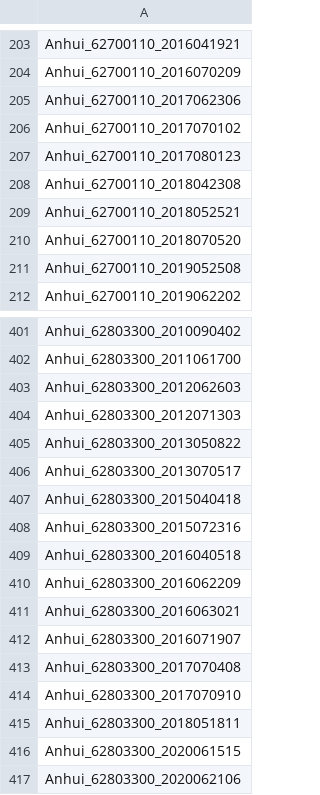
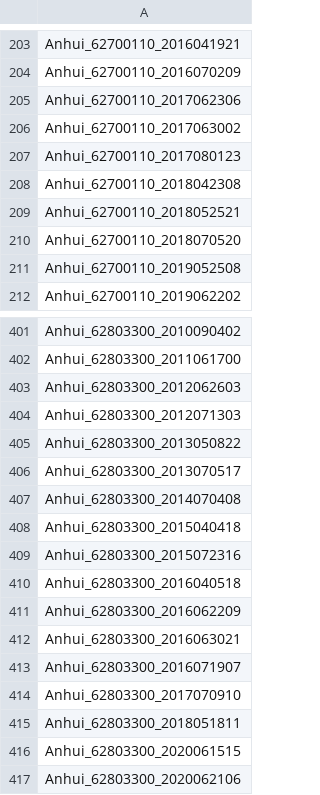
Before and after one commit to xxcj-cyk/HydroScript_FloodEvent_Anhui_3MComparison, a CSV file: Data/All/anhui18_691.csv, drawn as a sheet; only a part is shown, gaps mark what is left out.

```diff
--- a/Data/All/anhui18_691.csv
+++ b/Data/All/anhui18_691.csv
@@ -205,3 +205,3 @@ Anhui_62700110_2016070209
 Anhui_62700110_2017062306
-Anhui_62700110_2017070102
+Anhui_62700110_2017063002
 Anhui_62700110_2017080123
@@ -406,2 +406,3 @@ Anhui_62803300_2013050822
 Anhui_62803300_2013070517
+Anhui_62803300_2014070408
 Anhui_62803300_2015040418
@@ -412,3 +413,2 @@ Anhui_62803300_2016063021
 Anhui_62803300_2016071907
-Anhui_62803300_2017070408
 Anhui_62803300_2017070910
```
Also changed, not shown: Data/All/anhui_62803300_87.csv, 8 other files.
